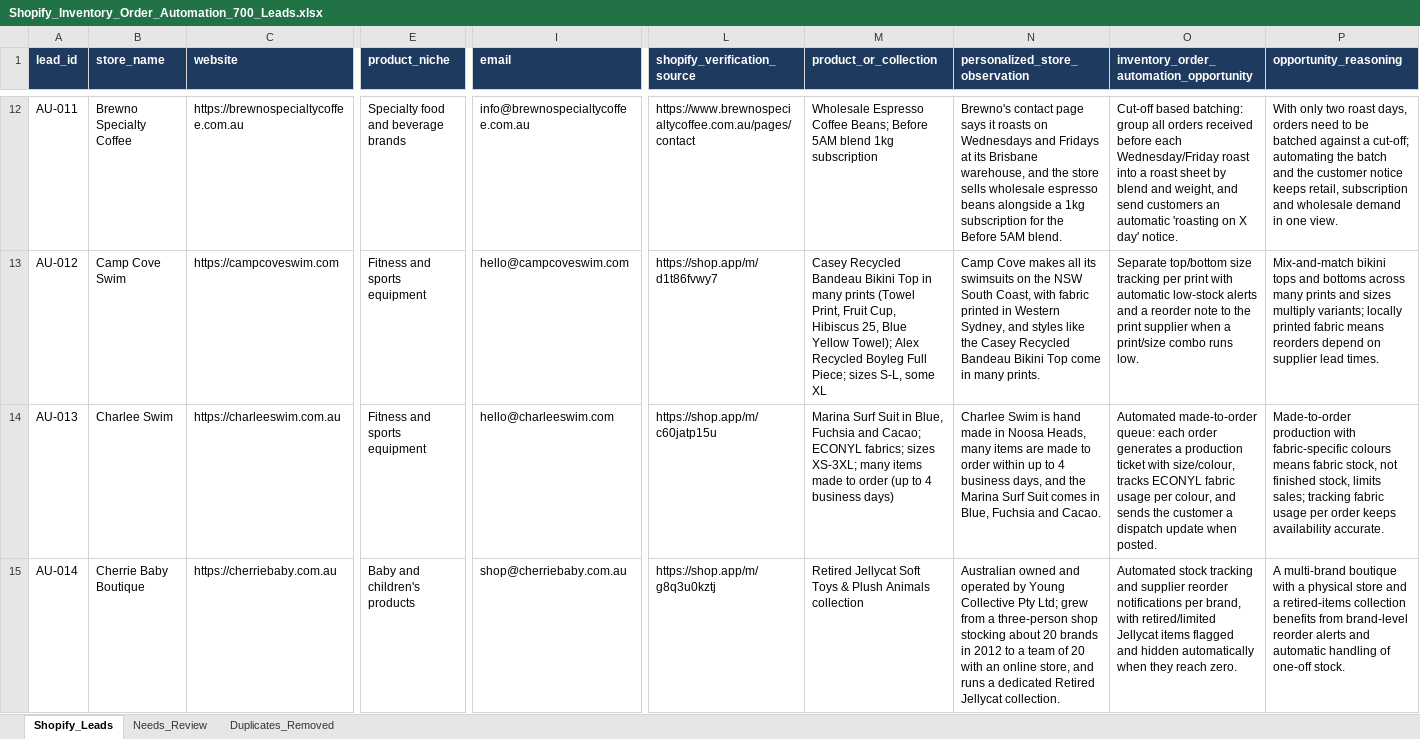
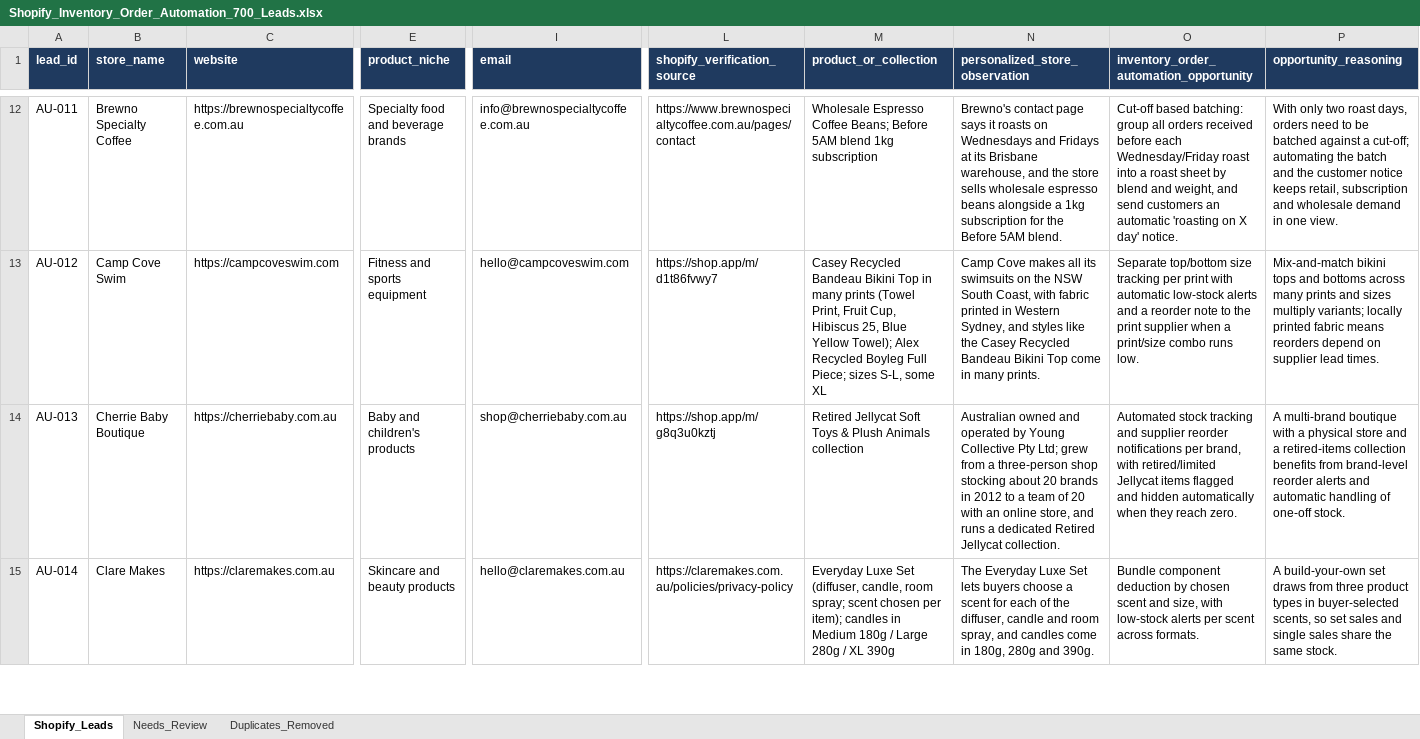
Before and after one commit to oseniibrahim845-hue/rappido, an Excel workbook: shopify-leads/Shopify_Inventory_Order_Automation_700_Leads.xlsx, sheet Shopify_Leads, drawn as a sheet; only a part is shown, gaps mark what is left out; values as stored, in another font and other column widths than the file's, no borders; the diff covers the shown part only; the diff names each change by its address in the sheet, - before the commit and + after, or states it on an @@ line.

```diff
--- a/shopify-leads/Shopify_Inventory_Order_Automation_700_Leads.xlsx (sheet Shopify_Leads)
+++ b/shopify-leads/Shopify_Inventory_Order_Automation_700_Leads.xlsx (sheet Shopify_Leads)
-B14 (store_name): Charlee Swim
+B14 (store_name): Cherrie Baby Boutique
-C14 (website): https://charleeswim.com.au
+C14 (website): https://cherriebaby.com.au
-E14 (product_niche): Fitness and sports equipment
+E14 (product_niche): Baby and children's products
-I14 (email): hello@charleeswim.com
+I14 (email): shop@cherriebaby.com.au
-L14 (shopify_verification_source): https://shop.app/m/c60jatp15u
+L14 (shopify_verification_source): https://shop.app/m/g8q3u0kztj
-M14 (product_or_collection): Marina Surf Suit in Blue, Fuchsia and Cacao; ECONYL fabrics; sizes XS-3XL; many items made to order (up to 4 business days)
+M14 (product_or_collection): Retired Jellycat Soft Toys & Plush Animals collection
-N14 (personalized_store_observation): Charlee Swim is hand made in Noosa Heads, many items are made to order within up to 4 business days, and the Marina Surf Suit comes in Blue, Fuchsia and Cacao.
+N14 (personalized_store_observation): Australian owned and operated by Young Collective Pty Ltd; grew from a three-person shop stocking about 20 brands in 2012 to a team of 20 with an online store, and runs a dedicated Retired Jellycat collection.
-O14: Automated made-to-order queue: each order generates a production ticket with size/colour, tracks ECONYL fabric usage per colour, and sends the customer a dispatch update when posted.
+O14: Automated stock tracking and supplier reorder notifications per brand, with retired/limited Jellycat items flagged and hidden automatically when they reach zero.
-P14 (opportunity_reasoning): Made-to-order production with fabric-specific colours means fabric stock, not finished stock, limits sales; tracking fabric usage per order keeps availability accurate.
+P14 (opportunity_reasoning): A multi-brand boutique with a physical store and a retired-items collection benefits from brand-level reorder alerts and automatic handling of one-off stock.
-B15 (store_name): Cherrie Baby Boutique
+B15 (store_name): Clare Makes
-C15 (website): https://cherriebaby.com.au
+C15 (website): https://claremakes.com.au
-E15 (product_niche): Baby and children's products
+E15 (product_niche): Skincare and beauty products
-I15 (email): shop@cherriebaby.com.au
+I15 (email): hello@claremakes.com.au
-L15 (shopify_verification_source): https://shop.app/m/g8q3u0kztj
+L15 (shopify_verification_source): https://claremakes.com.au/policies/privacy-policy
-M15 (product_or_collection): Retired Jellycat Soft Toys & Plush Animals collection
+M15 (product_or_collection): Everyday Luxe Set (diffuser, candle, room spray; scent chosen per item); candles in Medium 180g / Large 280g / XL 390g
-N15 (personalized_store_observation): Australian owned and operated by Young Collective Pty Ltd; grew from a three-person shop stocking about 20 brands in 2012 to a team of 20 with an online store, and runs a dedicated Retired Jellycat collection.
+N15 (personalized_store_observation): The Everyday Luxe Set lets buyers choose a scent for each of the diffuser, candle and room spray, and candles come in 180g, 280g and 390g.
-O15: Automated stock tracking and supplier reorder notifications per brand, with retired/limited Jellycat items flagged and hidden automatically when they reach zero.
+O15: Bundle component deduction by chosen scent and size, with low-stock alerts per scent across formats.
-P15 (opportunity_reasoning): A multi-brand boutique with a physical store and a retired-items collection benefits from brand-level reorder alerts and automatic handling of one-off stock.
+P15 (opportunity_reasoning): A build-your-own set draws from three product types in buyer-selected scents, so set sales and single sales share the same stock.
```
Also changed, not shown: 4 removed rows and 1249 edited cells elsewhere in this sheet, sheet Needs_Review, shopify-leads/Shopify_Research_Summary.xlsx, 1 other file.
